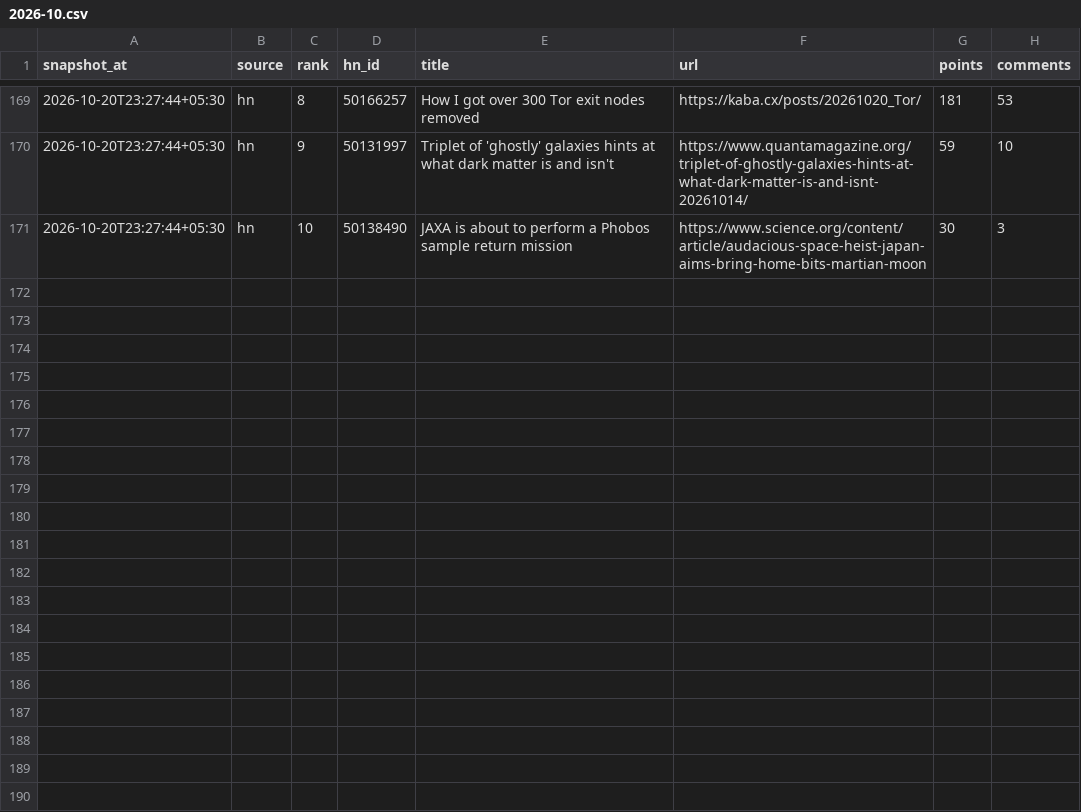
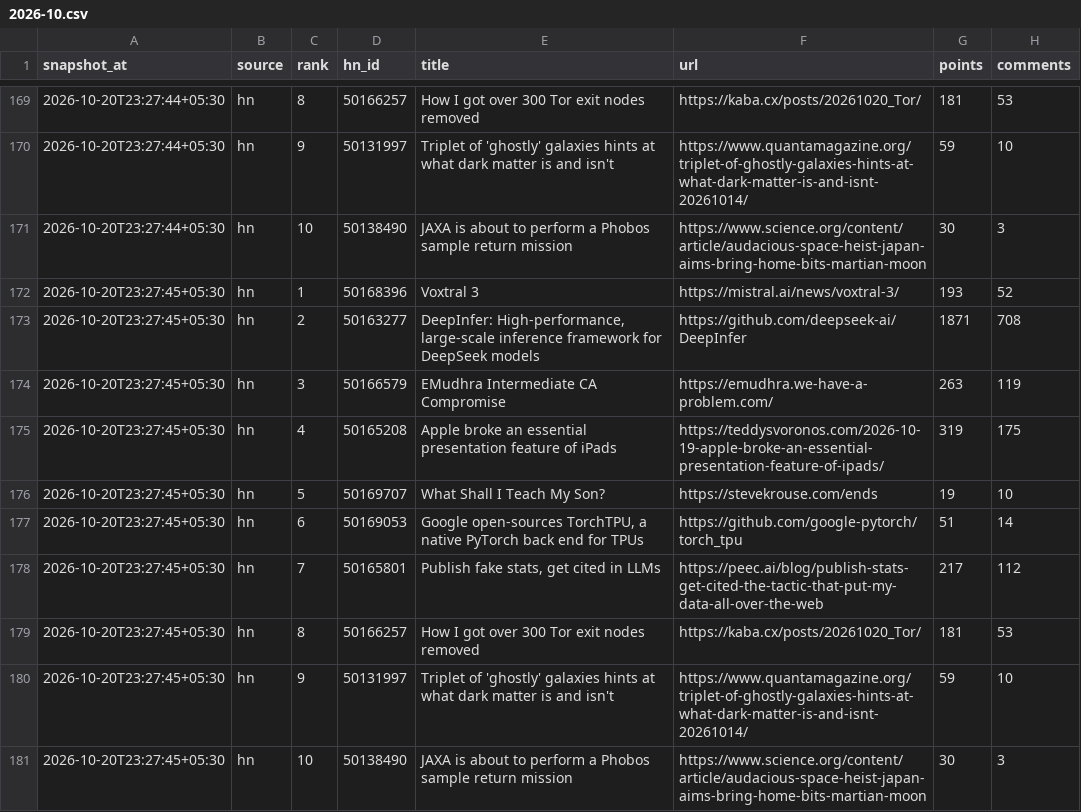
Before and after one commit to Being-Spaceman/tech-pulse, a CSV file: data/2026/2026-10.csv, drawn as a sheet; only a part is shown, gaps mark what is left out.

```diff
--- a/data/2026/2026-10.csv
+++ b/data/2026/2026-10.csv
@@ -171 +171,11 @@ snapshot_at,source,rank,hn_id,title,url,points,comments
 2026-10-20T23:27:44+05:30,hn,10,50138490,JAXA is about to perform a Phobos sample return mission,https://www.science.org/content/article/audacious-space-heist-japan-aims-bring-home-bits-martian-moon,30,3
+2026-10-20T23:27:45+05:30,hn,1,50168396,Voxtral 3,https://mistral.ai/news/voxtral-3/,193,52
+2026-10-20T23:27:45+05:30,hn,2,50163277,"DeepInfer: High-performance, large-scale inference framework for DeepSeek models",https://github.com/deepseek-ai/DeepInfer,1871,708
+2026-10-20T23:27:45+05:30,hn,3,50166579,EMudhra Intermediate CA Compromise,https://emudhra.we-have-a-problem.com/,263,119
+2026-10-20T23:27:45+05:30,hn,4,50165208,Apple broke an essential presentation feature of iPads,https://teddysvoronos.com/2026-10-19-apple-broke-an-essential-presentation-feature-of-ipads/,319,175
+2026-10-20T23:27:45+05:30,hn,5,50169707,What Shall I Teach My Son?,https://stevekrouse.com/ends,19,10
+2026-10-20T23:27:45+05:30,hn,6,50169053,"Google open-sources TorchTPU, a native PyTorch back end for TPUs",https://github.com/google-pytorch/torch_tpu,51,14
+2026-10-20T23:27:45+05:30,hn,7,50165801,"Publish fake stats, get cited in LLMs",https://peec.ai/blog/publish-stats-get-cited-the-tactic-that-put-my-data-all-over-the-web,217,112
+2026-10-20T23:27:45+05:30,hn,8,50166257,How I got over 300 Tor exit nodes removed,https://kaba.cx/posts/20261020_Tor/,181,53
+2026-10-20T23:27:45+05:30,hn,9,50131997,Triplet of 'ghostly' galaxies hints at what dark matter is and isn't,https://www.quantamagazine.org/triplet-of-ghostly-galaxies-hints-at-what-dark-matter-is-and-isnt-20261014/,59,10
+2026-10-20T23:27:45+05:30,hn,10,50138490,JAXA is about to perform a Phobos sample return mission,https://www.science.org/content/article/audacious-space-heist-japan-aims-bring-home-bits-martian-moon,30,3
```
Also changed, not shown: 1 other file.
